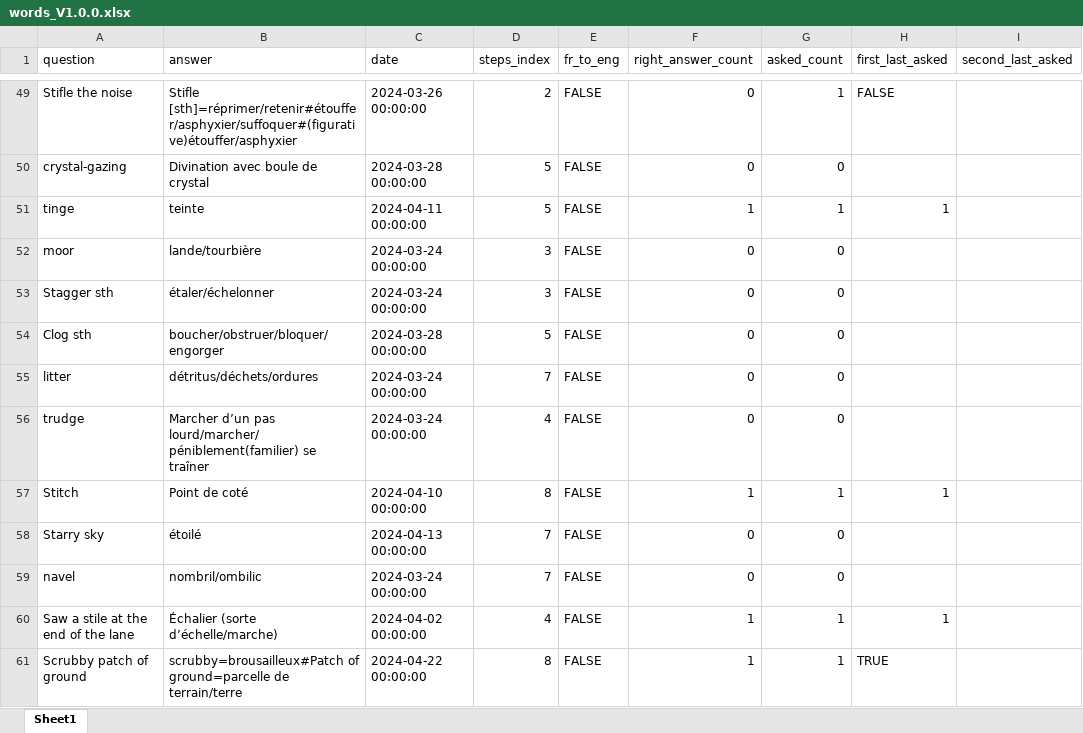
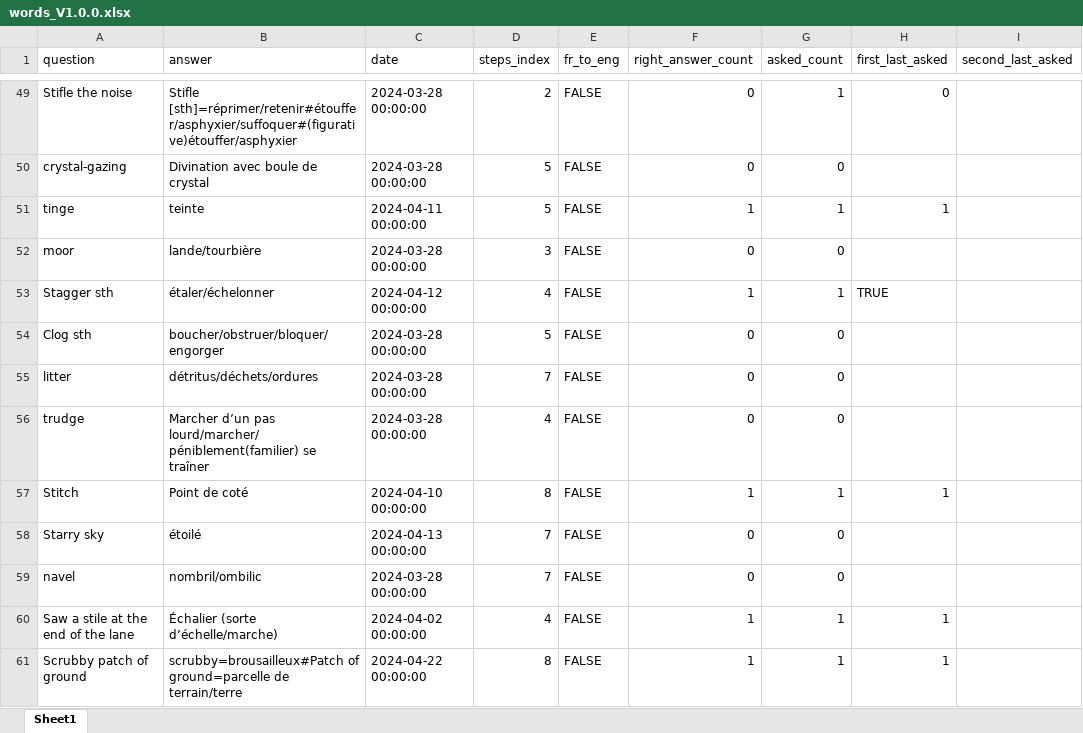
Before and after one commit to garou404/Voc_exam, an Excel workbook: time spacing/words/words_V1.0.0.xlsx, sheet Sheet1, drawn as a sheet; only a part is shown, gaps mark what is left out; values as stored, in another font and other column widths than the file's, no cell formats; the diff covers the shown part only; the diff names each change by its address in the sheet, - before the commit and + after, or states it on an @@ line.

```diff
--- a/time spacing/words/words_V1.0.0.xlsx (sheet Sheet1)
+++ b/time spacing/words/words_V1.0.0.xlsx (sheet Sheet1)
-C49 (date): 2024-03-26 00:00:00
+C49 (date): 2024-03-28 00:00:00
-H49 (first_last_asked): FALSE
+H49 (first_last_asked): 0
-C52 (date): 2024-03-24 00:00:00
+C52 (date): 2024-03-28 00:00:00
-C53 (date): 2024-03-24 00:00:00
+C53 (date): 2024-04-12 00:00:00
-D53 (steps_index): 3
+D53 (steps_index): 4
-F53 (right_answer_count): 0
+F53 (right_answer_count): 1
-G53 (asked_count): 0
+G53 (asked_count): 1
-H53 (first_last_asked): (empty)
+H53 (first_last_asked): TRUE
-C55:C56 (date): 2024-03-24 00:00:00
+C55:C56 (date): 2024-03-28 00:00:00
-C59 (date): 2024-03-24 00:00:00
+C59 (date): 2024-03-28 00:00:00
-H61 (first_last_asked): TRUE
+H61 (first_last_asked): 1
```
Also changed, not shown: 820 edited cells elsewhere in this sheet, cell formats, 5 other files.
